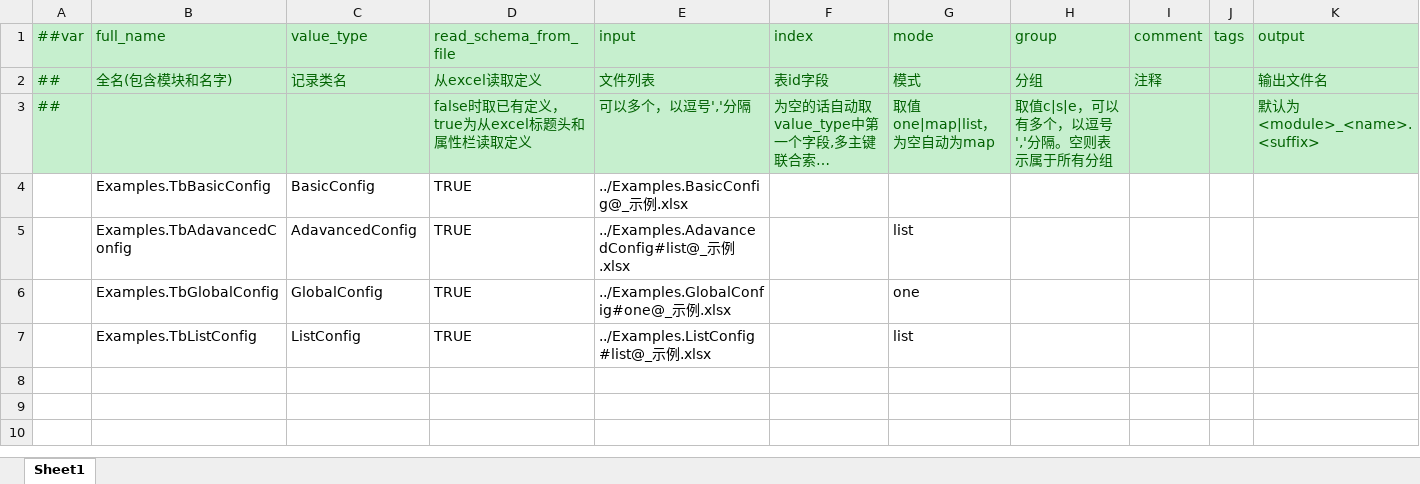
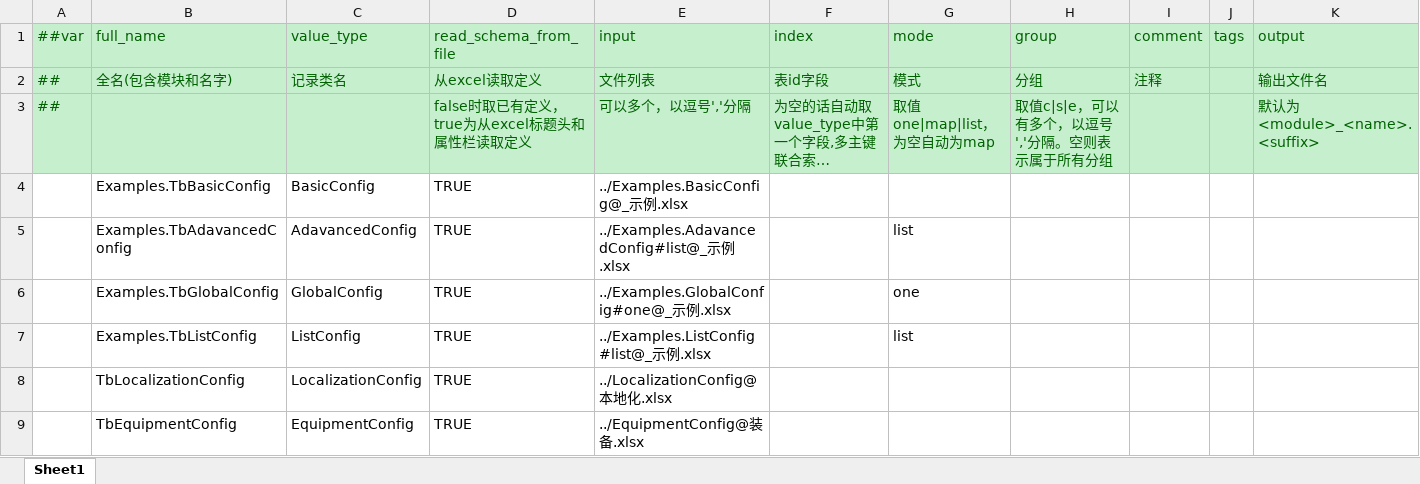
Before and after one commit to PamisuMyon/pamisu-kit-unity, an Excel workbook: samples/LubanExample/Data/Data/__tables__.xlsx, sheet Sheet1, drawn as a sheet; long unchanged cells end in …; values as stored, in another font and other column widths than the file's, no borders; the diff names each change by its address in the sheet, - before the commit and + after, or states it on an @@ line.

```diff
--- a/samples/LubanExample/Data/Data/__tables__.xlsx (sheet Sheet1)
+++ b/samples/LubanExample/Data/Data/__tables__.xlsx (sheet Sheet1)
+row 8:  | TbLocalizationConfig | LocalizationConfig | TRUE | ../LocalizationConfig@本地化.xlsx
+row 9:  | TbEquipmentConfig | EquipmentConfig | TRUE | ../EquipmentConfig@装备.xlsx
```
Also changed, not shown: samples/LubanExample/Data/Data/__enums__.xlsx, samples/LubanExample/Data/_示例.xlsx, 15 other files.
